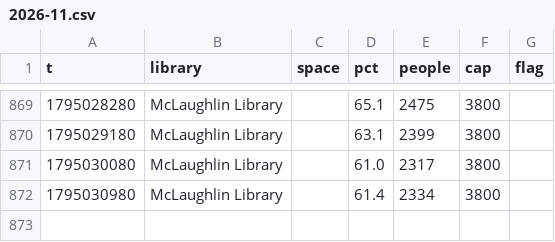
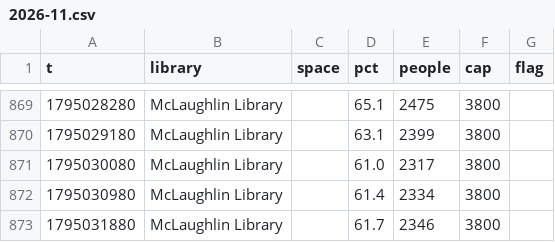
Before and after one commit to eitanzur/library-tracker, a CSV file: guelph/2026-11.csv, drawn as a sheet; only a part is shown, gaps mark what is left out.

```diff
--- a/guelph/2026-11.csv
+++ b/guelph/2026-11.csv
@@ -872 +872,2 @@ t,library,space,pct,people,cap,flag
 1795030980,McLaughlin Library,,61.4,2334,3800,
+1795031880,McLaughlin Library,,61.7,2346,3800,
```
Also changed, not shown: ottawa/2026-11.csv, queens/2026-11.csv, 2 other files.
